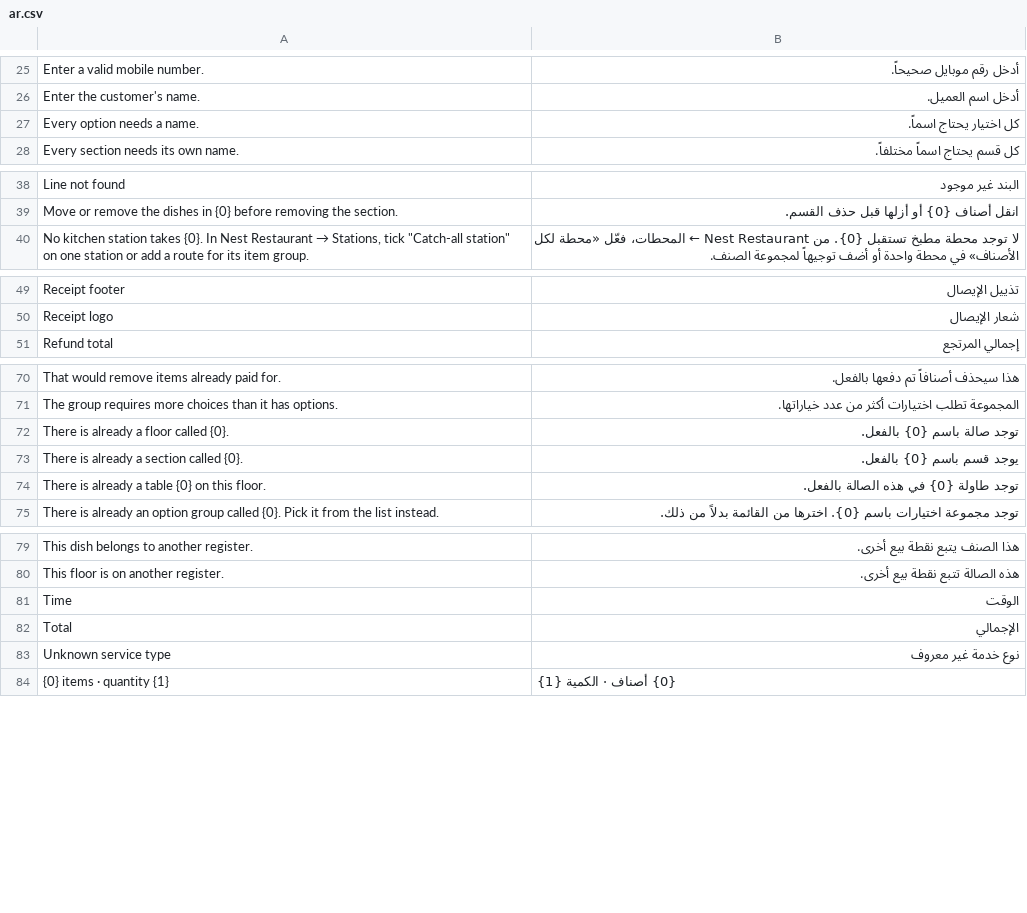
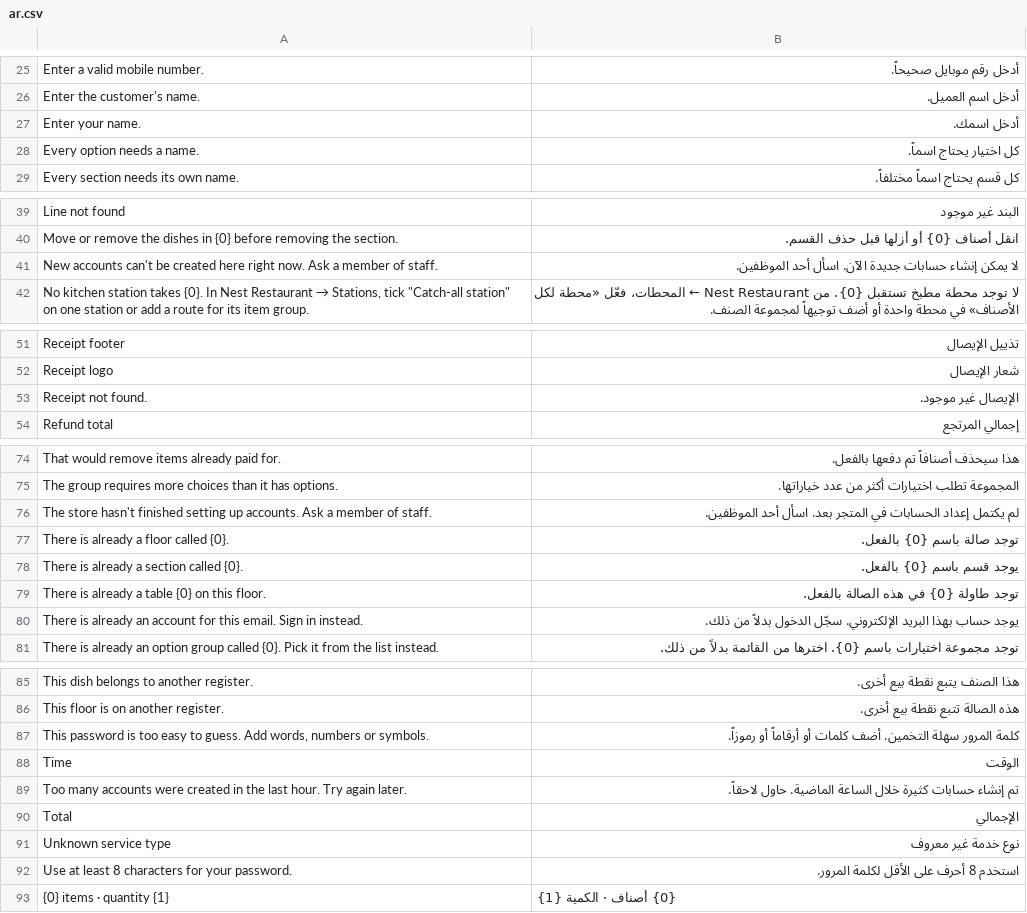
Before and after one commit to OneSpaceerp/nest_pos, a CSV file: nest_pos/translations/ar.csv, drawn as a sheet; only a part is shown, gaps mark what is left out; the diff covers the shown part only; the diff names each change by its address in the sheet, - before the commit and + after, or states it on an @@ line.

```diff
--- a/nest_pos/translations/ar.csv
+++ b/nest_pos/translations/ar.csv
+row 27: Enter your name. | أدخل اسمك.
+row 41: New accounts can't be created here right now. Ask a member of staff. | لا يمكن إنشاء حسابات جديدة الآن. اسأل أحد الموظفين.
+row 53: Receipt not found. | الإيصال غير موجود.
+row 76: The store hasn't finished setting up accounts. Ask a member of staff. | لم يكتمل إعداد الحسابات في المتجر بعد. اسأل أحد الموظفين.
+row 80: There is already an account for this email. Sign in instead. | يوجد حساب بهذا البريد الإلكتروني. سجّل الدخول بدلاً من ذلك.
+row 87: This password is too easy to guess. Add words, numbers or symbols. | كلمة المرور سهلة التخمين. أضف كلمات أو أرقاماً أو رموزاً.
+row 89: Too many accounts were created in the last hour. Try again later. | تم إنشاء حسابات كثيرة خلال الساعة الماضية. حاول لاحقاً.
+row 92: Use at least 8 characters for your password. | استخدم 8 أحرف على الأقل لكلمة المرور.
```
Also changed, not shown: 1 added row elsewhere in this file, 18 other files.
